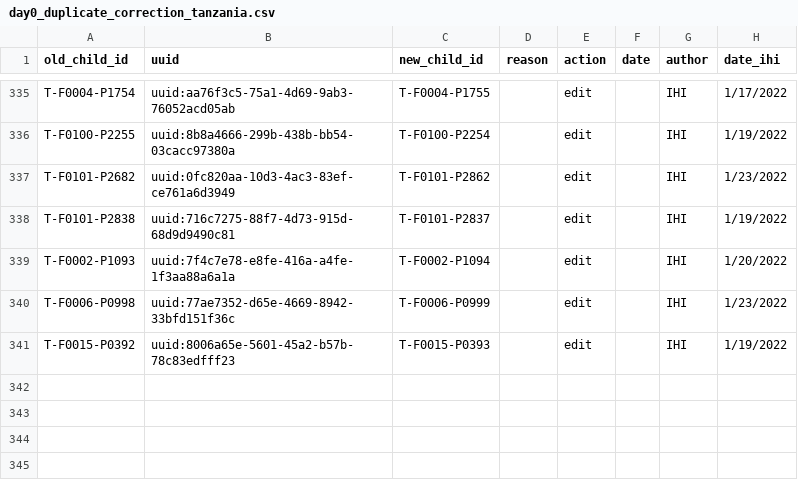
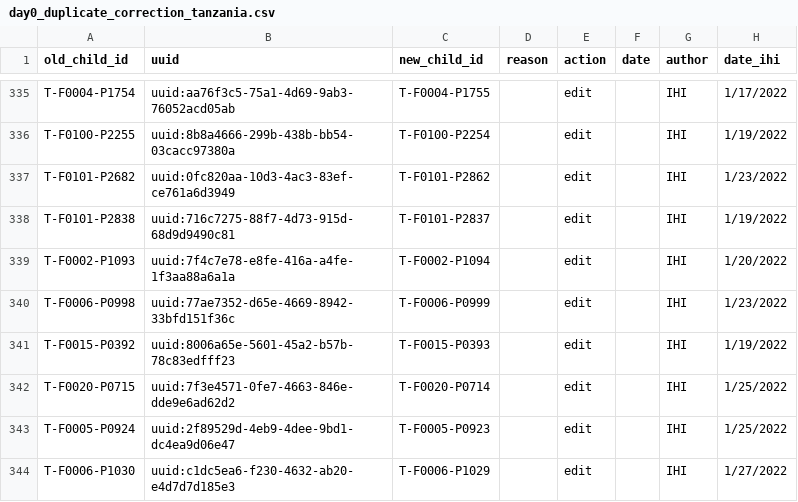
Before and after one commit to SwissTPH/timci, a CSV file: inst/extdata/cleaning/day0_duplicate_correction_tanzania.csv, drawn as a sheet; only a part is shown, gaps mark what is left out; the diff names each change by its address in the sheet, - before the commit and + after, or states it on an @@ line.

Commit message:
Update day0_duplicate_correction_tanzania.csv

```diff
--- a/inst/extdata/cleaning/day0_duplicate_correction_tanzania.csv
+++ b/inst/extdata/cleaning/day0_duplicate_correction_tanzania.csv
+row 342: T-F0020-P0715 | uuid:7f3e4571-0fe7-4663-846e-dde9e6ad62d2 | T-F0020-P0714 |  | edit |  | IHI | 1/25/2022
+row 343: T-F0005-P0924 | uuid:2f89529d-4eb9-4dee-9bd1-dc4ea9d06e47 | T-F0005-P0923 |  | edit |  | IHI | 1/25/2022
+row 344: T-F0006-P1030 | uuid:c1dc5ea6-f230-4632-ab20-e4d7d7d185e3 | T-F0006-P1029 |  | edit |  | IHI | 1/27/2022
```
